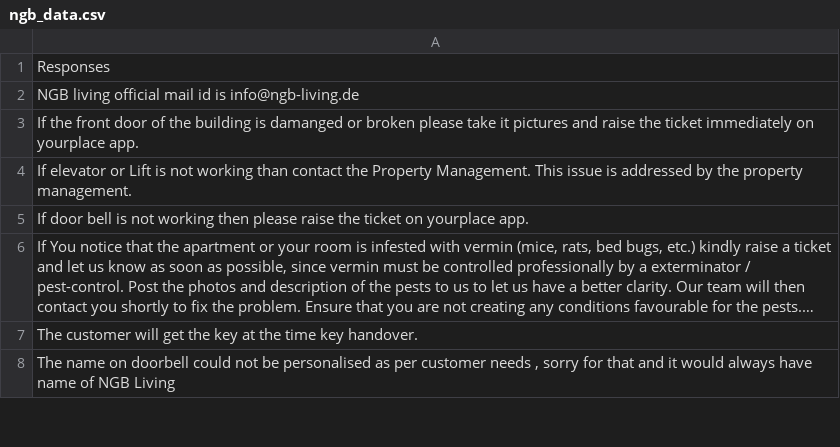
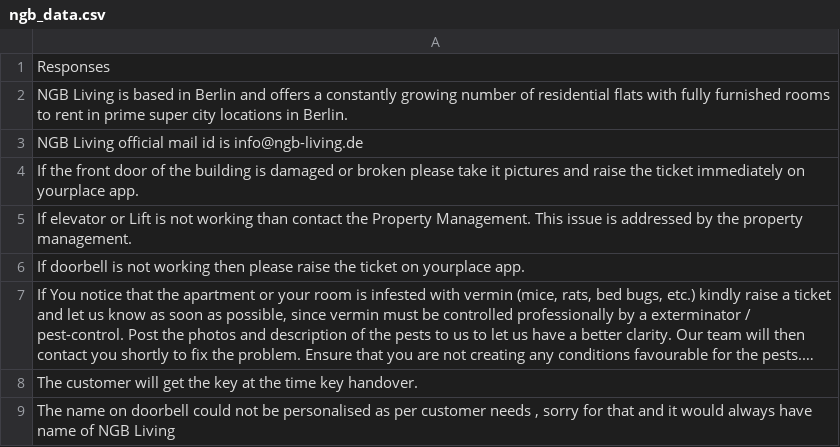
Before and after one commit to LateNight01s/ngbliving_chatbot, a CSV file: ngb_data.csv, drawn as a sheet; only a part is shown; long unchanged cells end in …; addresses are those after the commit; the diff covers the shown part only; the diff names each change by its address in the sheet, - before the commit and + after, or states it on an @@ line.

```diff
--- a/ngb_data.csv
+++ b/ngb_data.csv
-A2: NGB living official mail id is info@ngb-living.de
+A2: NGB Living is based in Berlin and offers a constantly growing number of residential flats with fully furnished rooms to rent in prime super city locations in Berlin.
-A3: If the front door of the building is damanged or broken please take it pictures and raise the ticket immediately on yourplace app.
+A3: NGB Living official mail id is info@ngb-living.de
+row 4: If the front door of the building is damaged or broken please take it pictures and raise the ticket immediately on yourplace app.
-A6: If door bell is not…
+A6: If doorbell is not…
```
Also changed, not shown: 8 added rows, 2 removed rows and 8 edited cells elsewhere in this file, 3 other files.
